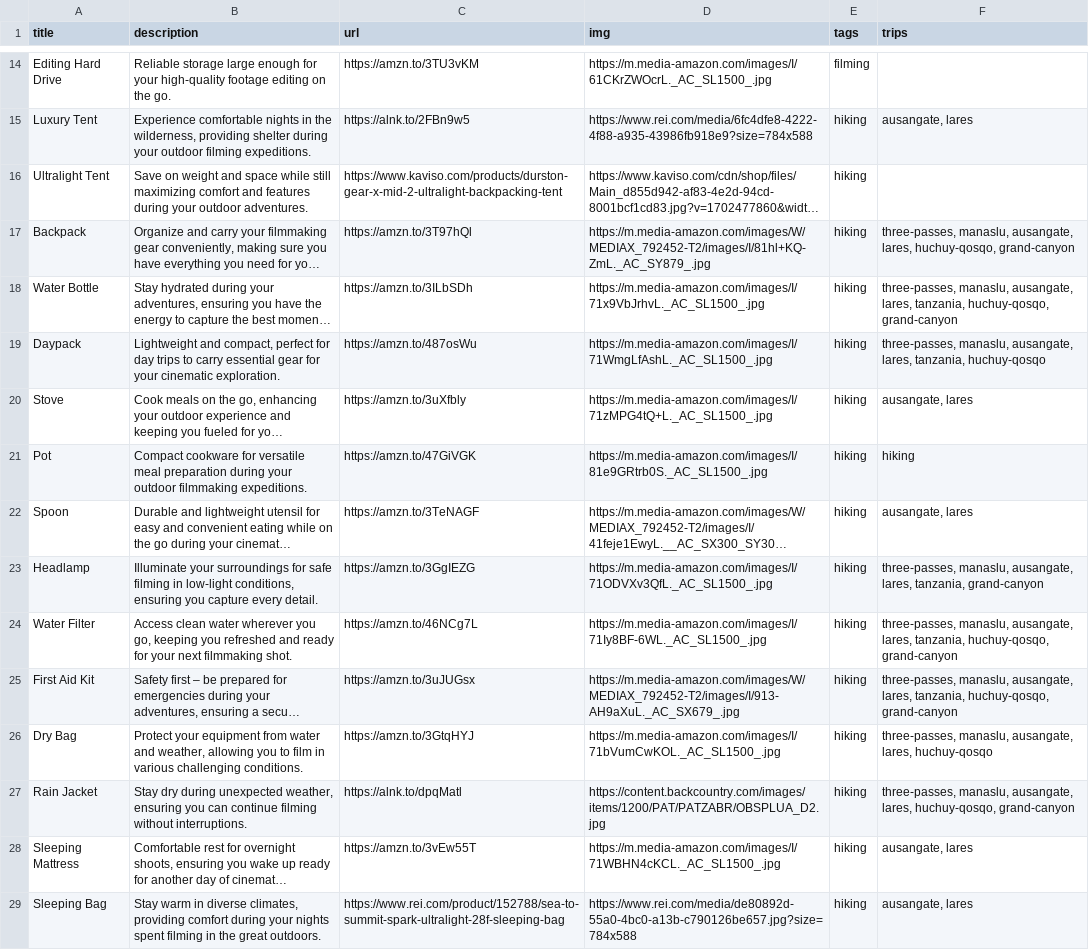
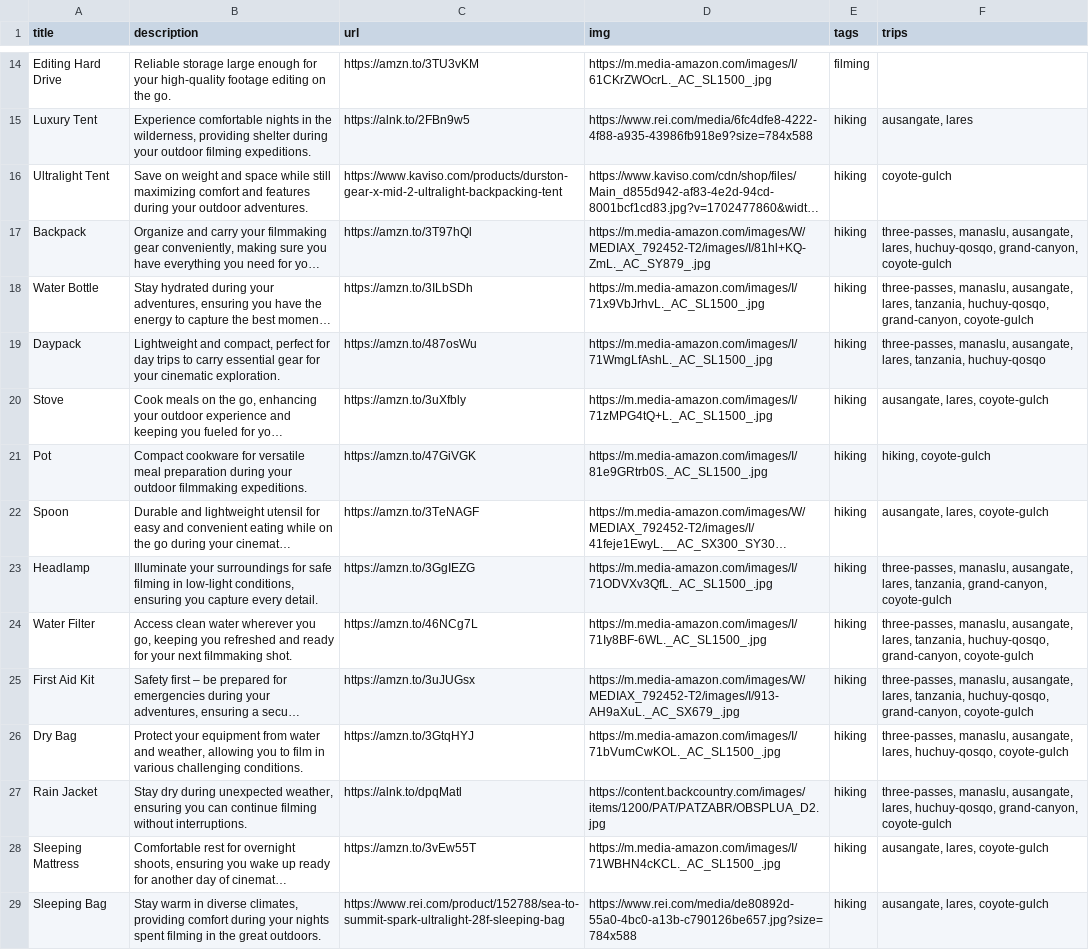
Before and after one commit to nicholaseager/nicholaseager.github.io, a CSV file: _data/gear.csv, drawn as a sheet; only a part is shown, gaps mark what is left out; long unchanged cells end in …; the diff covers the shown part only; the diff names each change by its address in the sheet, - before the commit and + after, or states it on an @@ line.

Commit message:
updating gear

```diff
--- a/_data/gear.csv
+++ b/_data/gear.csv
-F16 (trips): (empty)
+F16 (trips): coyote-gulch
-F17 (trips): …lares, huchuy-qosqo, grand-canyon
+F17 (trips): …lares, huchuy-qosqo, grand-canyon, coyote-gulch
-F18 (trips): …tanzania, huchuy-qosqo, grand-canyon
+F18 (trips): …tanzania, huchuy-qosqo, grand-canyon, coyote-gulch
-F20 (trips): ausangate, lares
+F20 (trips): ausangate, lares, coyote-gulch
-F21 (trips): hiking
+F21 (trips): hiking, coyote-gulch
-F22 (trips): ausangate, lares
+F22 (trips): ausangate, lares, coyote-gulch
-F23 (trips): …lares, tanzania, grand-canyon
+F23 (trips): …lares, tanzania, grand-canyon, coyote-gulch
-F24:F25 (trips): …tanzania, huchuy-qosqo, grand-canyon
+F24:F25 (trips): …tanzania, huchuy-qosqo, grand-canyon, coyote-gulch
-F26 (trips): …ausangate, lares, huchuy-qosqo
+F26 (trips): …ausangate, lares, huchuy-qosqo, coyote-gulch
-F27 (trips): …lares, huchuy-qosqo, grand-canyon
+F27 (trips): …lares, huchuy-qosqo, grand-canyon, coyote-gulch
-F28:F29 (trips): ausangate, lares
+F28:F29 (trips): ausangate, lares, coyote-gulch
```
Also changed, not shown: 1 added row and 9 edited cells elsewhere in this file, 1 other file.
